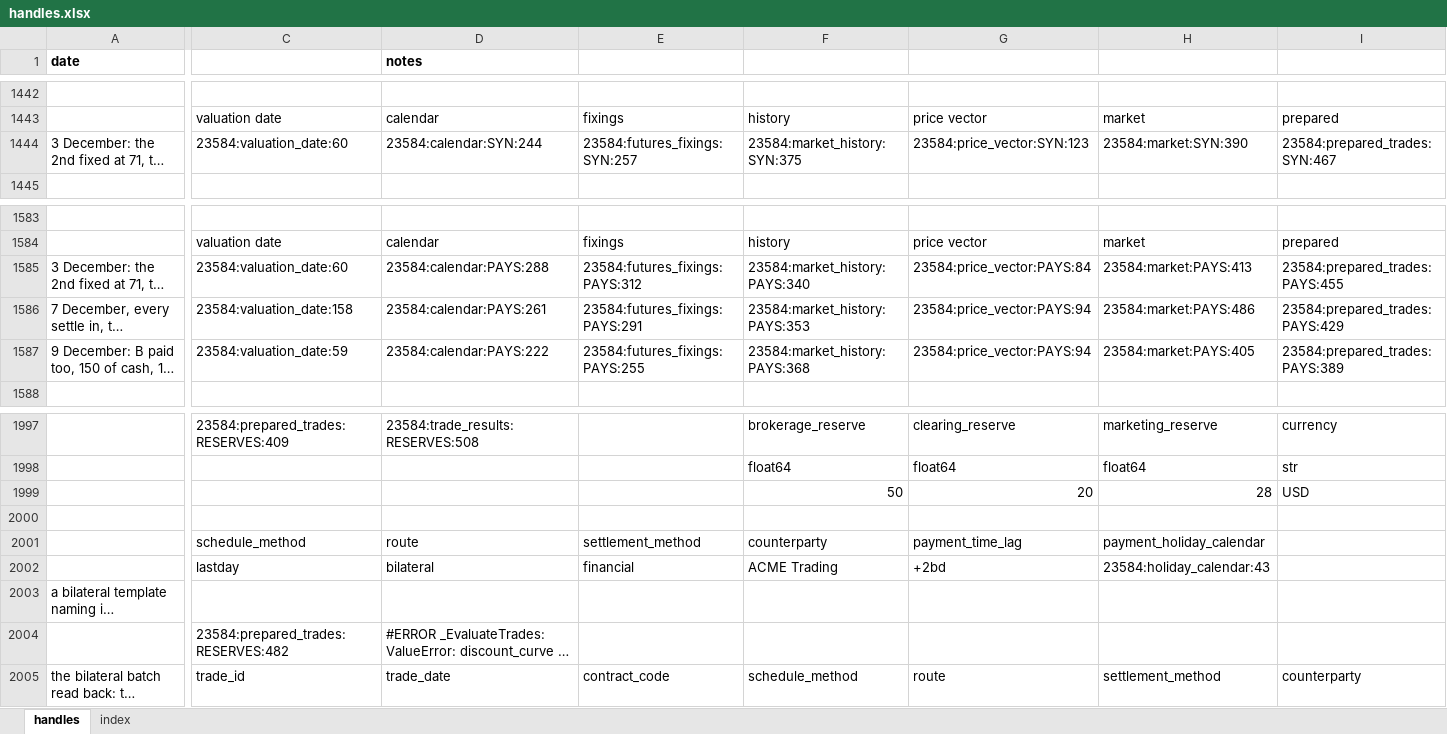
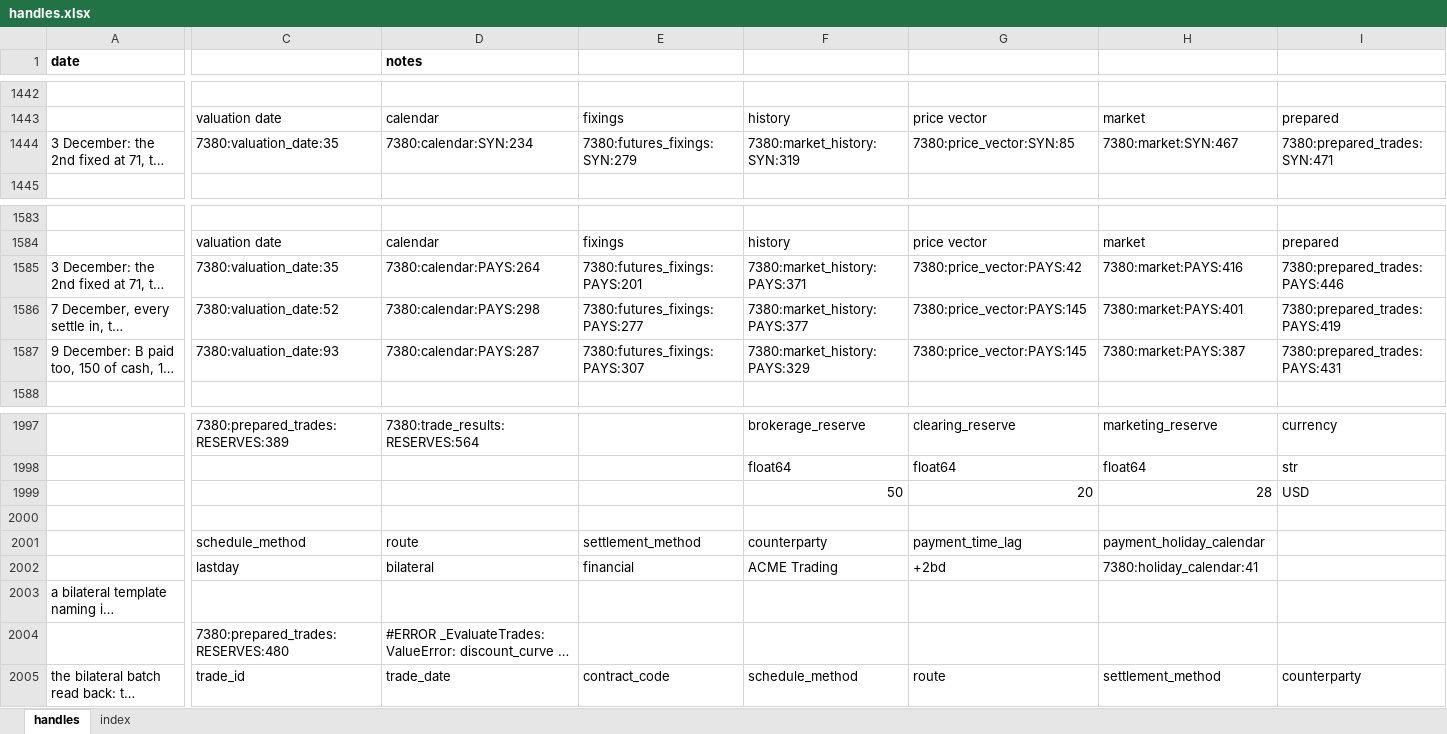
Before and after one commit to gobbles404/catalyst, an Excel workbook: workbooks/handles.xlsx, sheet handles, drawn as a sheet; only a part is shown, gaps mark what is left out; long unchanged cells end in …; values as stored, in another font and other column widths than the file's, no borders; the diff covers the shown part only; the diff names each change by its address in the sheet, - before the commit and + after, or states it on an @@ line.

```diff
--- a/workbooks/handles.xlsx (sheet handles)
+++ b/workbooks/handles.xlsx (sheet handles)
-C1444: 23584:valuation_date:60
+C1444: 7380:valuation_date:35
-D1444 (notes): 23584:calendar:SYN:244
+D1444 (notes): 7380:calendar:SYN:234
-E1444: 23584:futures_fixings:SYN:257
+E1444: 7380:futures_fixings:SYN:279
-F1444: 23584:market_history:SYN:375
+F1444: 7380:market_history:SYN:319
-G1444: 23584:price_vector:SYN:123
+G1444: 7380:price_vector:SYN:85
-H1444: 23584:market:SYN:390
+H1444: 7380:market:SYN:467
-I1444: 23584:prepared_trades:SYN:467
+I1444: 7380:prepared_trades:SYN:471
-C1585: 23584:valuation_date:60
+C1585: 7380:valuation_date:35
-D1585 (notes): 23584:calendar:PAYS:288
+D1585 (notes): 7380:calendar:PAYS:264
-E1585: 23584:futures_fixings:PAYS:312
+E1585: 7380:futures_fixings:PAYS:201
-F1585: 23584:market_history:PAYS:340
+F1585: 7380:market_history:PAYS:371
-G1585: 23584:price_vector:PAYS:84
+G1585: 7380:price_vector:PAYS:42
-H1585: 23584:market:PAYS:413
+H1585: 7380:market:PAYS:416
-I1585: 23584:prepared_trades:PAYS:455
+I1585: 7380:prepared_trades:PAYS:446
-C1586: 23584:valuation_date:158
+C1586: 7380:valuation_date:52
-D1586 (notes): 23584:calendar:PAYS:261
+D1586 (notes): 7380:calendar:PAYS:298
-E1586: 23584:futures_fixings:PAYS:291
+E1586: 7380:futures_fixings:PAYS:277
-F1586: 23584:market_history:PAYS:353
+F1586: 7380:market_history:PAYS:377
-G1586:G1587: 23584:price_vector:PAYS:94
+G1586:G1587: 7380:price_vector:PAYS:145
-H1586: 23584:market:PAYS:486
+H1586: 7380:market:PAYS:401
-I1586: 23584:prepared_trades:PAYS:429
+I1586: 7380:prepared_trades:PAYS:419
-C1587: 23584:valuation_date:59
+C1587: 7380:valuation_date:93
-D1587 (notes): 23584:calendar:PAYS:222
+D1587 (notes): 7380:calendar:PAYS:287
-E1587: 23584:futures_fixings:PAYS:255
+E1587: 7380:futures_fixings:PAYS:307
-F1587: 23584:market_history:PAYS:368
+F1587: 7380:market_history:PAYS:329
-H1587: 23584:market:PAYS:405
+H1587: 7380:market:PAYS:387
-I1587: 23584:prepared_trades:PAYS:389
+I1587: 7380:prepared_trades:PAYS:431
-C1997: 23584:prepared_trades:RESERVES:409
+C1997: 7380:prepared_trades:RESERVES:389
-D1997 (notes): 23584:trade_results:RESERVES:508
+D1997 (notes): 7380:trade_results:RESERVES:564
-H2002: 23584:holiday_calendar:43
+H2002: 7380:holiday_calendar:41
-C2004: 23584:prepared_trades:RESERVES:482
+C2004: 7380:prepared_trades:RESERVES:480
```
Also changed, not shown: 52 added rows, 7 removed rows and 692 edited cells elsewhere in this sheet, sheet index, 21 other files.
